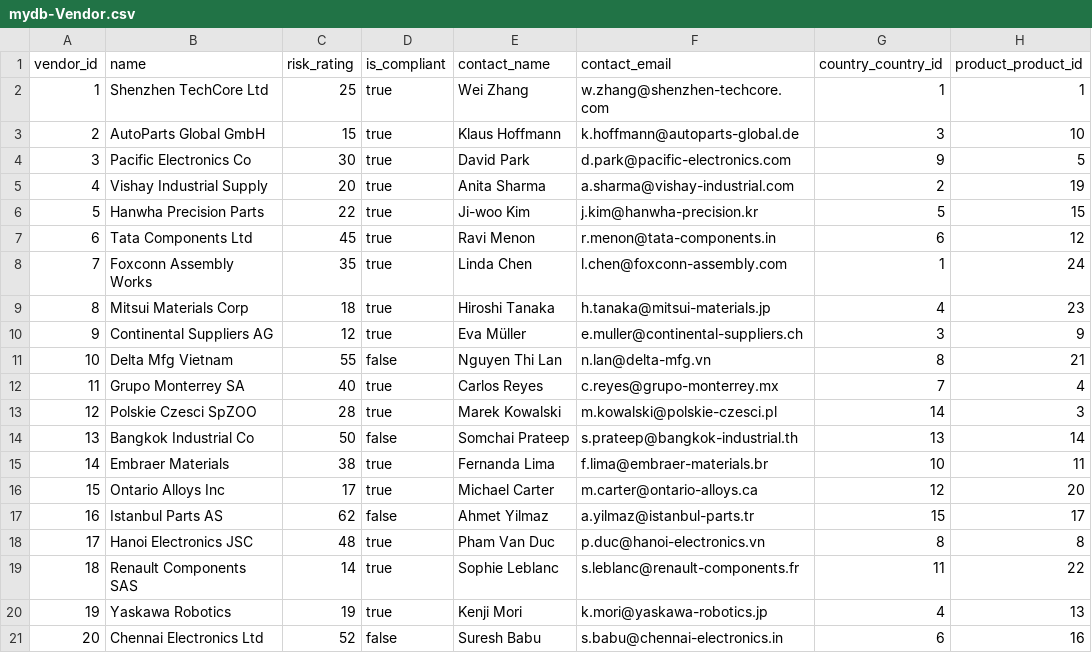
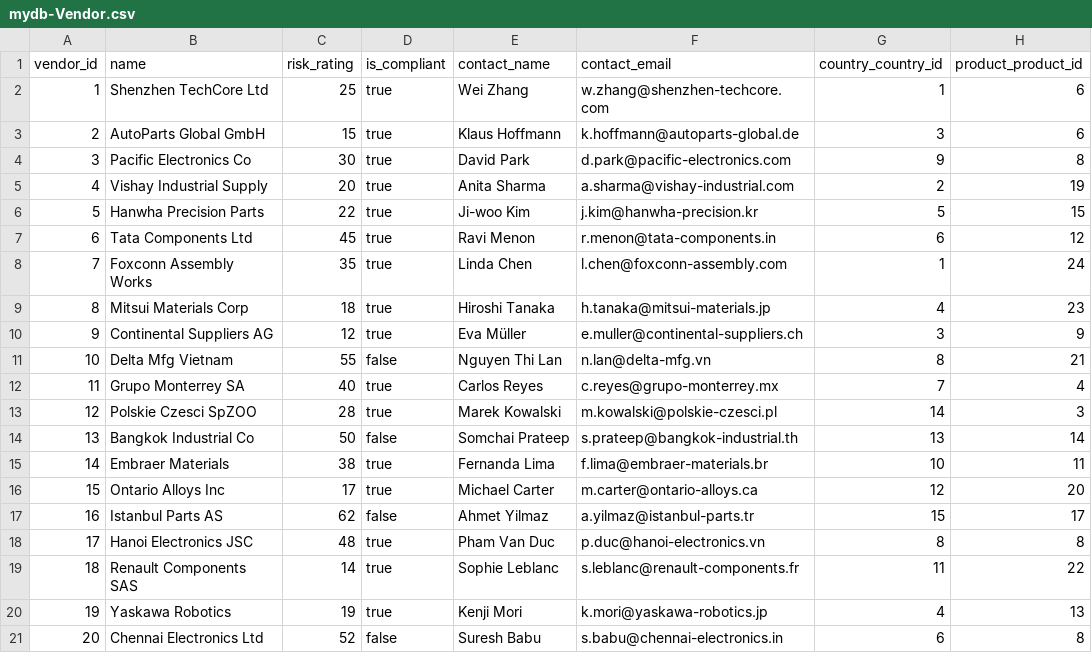
Before and after one commit to rob-sc-sap/capstone-sap-2026, a CSV file: db/data/mydb-Vendor.csv, drawn as a sheet.

Commit message:
Minor change

```diff
--- a/db/data/mydb-Vendor.csv
+++ b/db/data/mydb-Vendor.csv
@@ -1,5 +1,5 @@
 vendor_id,name,risk_rating,is_compliant,contact_name,contact_email,country_country_id,product_product_id
-1,Shenzhen TechCore Ltd,25,true,Wei Zhang,w.zhang@shenzhen-techcore.com,1,1
-2,AutoParts Global GmbH,15,true,Klaus Hoffmann,k.hoffmann@autoparts-global.de,3,10
-3,Pacific Electronics Co,30,true,David Park,d.park@pacific-electronics.com,9,5
+1,Shenzhen TechCore Ltd,25,true,Wei Zhang,w.zhang@shenzhen-techcore.com,1,6
+2,AutoParts Global GmbH,15,true,Klaus Hoffmann,k.hoffmann@autoparts-global.de,3,6
+3,Pacific Electronics Co,30,true,David Park,d.park@pacific-electronics.com,9,8
 4,Vishay Industrial Supply,20,true,Anita Sharma,a.sharma@vishay-industrial.com,2,19
@@ -20,2 +20,2 @@ vendor_id,name,risk_rating,is_compliant,contact_name,contact_email,country_count
 19,Yaskawa Robotics,19,true,Kenji Mori,k.mori@yaskawa-robotics.jp,4,13
-20,Chennai Electronics Ltd,52,false,Suresh Babu,s.babu@chennai-electronics.in,6,16
+20,Chennai Electronics Ltd,52,false,Suresh Babu,s.babu@chennai-electronics.in,6,8
```
